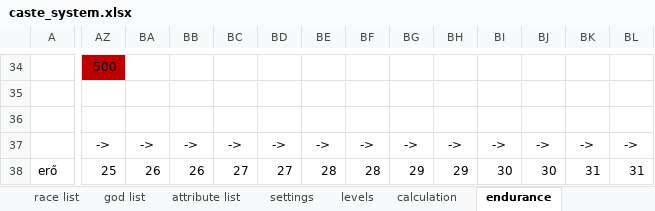
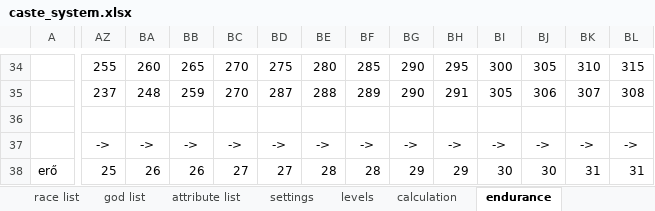
Before and after one commit to attleysmith/ataliasflame_2.0, an Excel workbook: doc/caste_system.xlsx, sheet endurance, drawn as a sheet; only a part is shown, gaps mark what is left out; values as stored, in another font and other column widths than the file's, no borders; rows hold the shown columns only; the diff covers the shown part only; the diff names each change by its address in the sheet, - before the commit and + after, or states it on an @@ line.

```diff
--- a/doc/caste_system.xlsx (sheet endurance)
+++ b/doc/caste_system.xlsx (sheet endurance)
-AZ34 fill: #C00000
+AZ34 fill: none
-AZ34: 500
+AZ34: 255
-BA34: (empty)
+BA34: 260
-BB34: (empty)
+BB34: 265
-BC34: (empty)
+BC34: 270
-BD34: (empty)
+BD34: 275
-BE34: (empty)
+BE34: 280
-BF34: (empty)
+BF34: 285
-BG34: (empty)
+BG34: 290
-BH34: (empty)
+BH34: 295
-BI34: (empty)
+BI34: 300
-BJ34: (empty)
+BJ34: 305
-BK34: (empty)
+BK34: 310
-BL34: (empty)
+BL34: 315
-row 35: (empty)
+row 35:  | 237 | 248 | 259 | 270 | 287 | 288 | 289 | 290 | 291 | 305 | 306 | 307 | 308
```
Also changed, not shown: 487 edited cells and cell formats elsewhere in this sheet, 28 other files.
